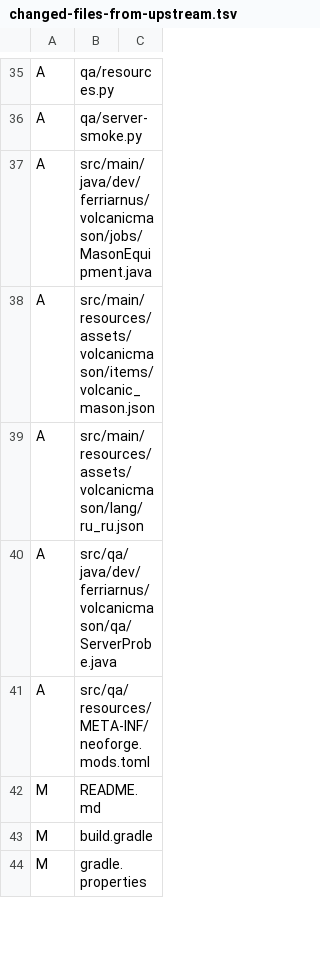
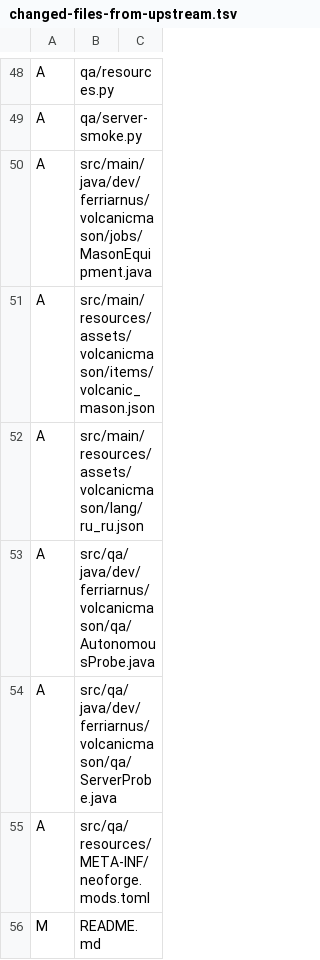
Before and after one commit to MehanikTMYT/VolcanicMason, a TSV file: docs/evidence/changed-files-from-upstream.tsv, drawn as a sheet; only a part is shown, gaps mark what is left out; the shorter side is filled out with more unchanged rows; the diff covers the shown part only; the diff names each change by its address in the sheet, - before the commit and + after, or states it on an @@ line.

Commit message:
Validate autonomous mining and document MineColonies client-entry blocker

```diff
--- a/docs/evidence/changed-files-from-upstream.tsv
+++ b/docs/evidence/changed-files-from-upstream.tsv
+row 53: A | src/qa/java/dev/ferriarnus/volcanicmason/qa/AutonomousProbe.java
```
Also changed, not shown: 13 added rows elsewhere in this file, docs/evidence/changed-files-this-work.tsv, 20 other files.
